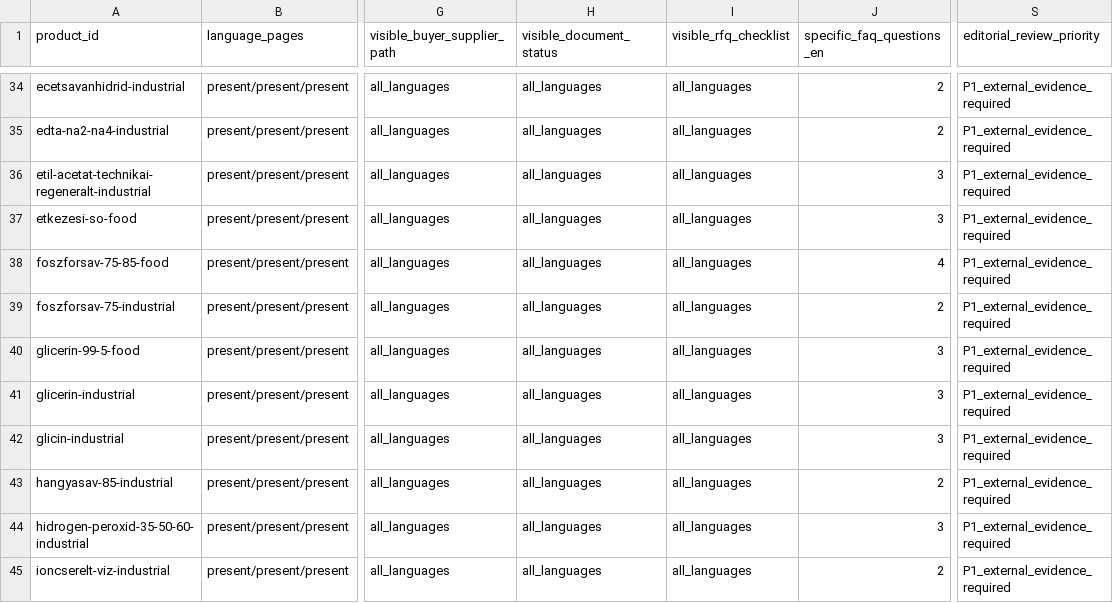
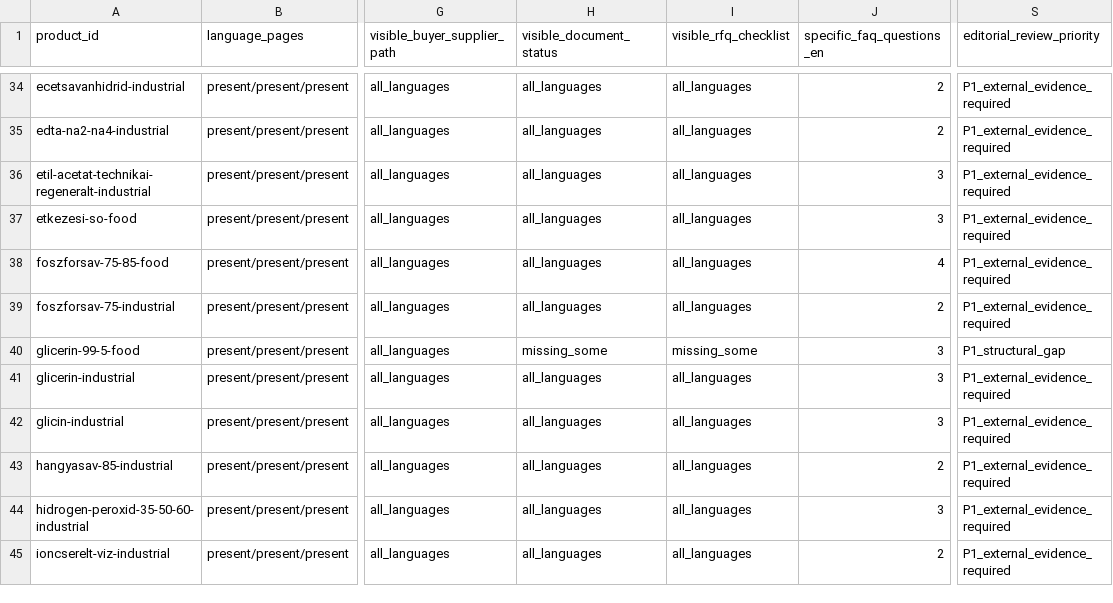
Before and after one commit to strangerfake01/RawMaterialsTrade, a CSV file: HANDOFF/PRODUCT-DEPTH-SCORES-v4.csv, drawn as a sheet; only a part is shown, gaps mark what is left out; the diff names each change by its address in the sheet, - before the commit and + after, or states it on an @@ line.

Commit message:
fix: close glycerine and multilingual procurement release gaps
* Remove unverified glycerine evidence claims

* Remove unverified glycerine evidence claims

* Remove unverified glycerine evidence claims

* Remove unverified glycerine evidence claims

* Refresh product evidence inventory

* Restore three-language procurement journey

* Restore three-language procurement journey

* Restore three-language procurement journey

* Align procurement journey regression checks

* Check recurring supply wording by language

* Clarify glycerine grade relationship

* Clarify glycerine grade relationship

* Clarify glycerine grade relationship

```diff
--- a/HANDOFF/PRODUCT-DEPTH-SCORES-v4.csv
+++ b/HANDOFF/PRODUCT-DEPTH-SCORES-v4.csv
-H40 (visible_document_status): all_languages
+H40 (visible_document_status): missing_some
-I40 (visible_rfq_checklist): all_languages
+I40 (visible_rfq_checklist): missing_some
-S40 (editorial_review_priority): P1_external_evidence_required
+S40 (editorial_review_priority): P1_structural_gap
```
Also changed, not shown: 7 other files.
